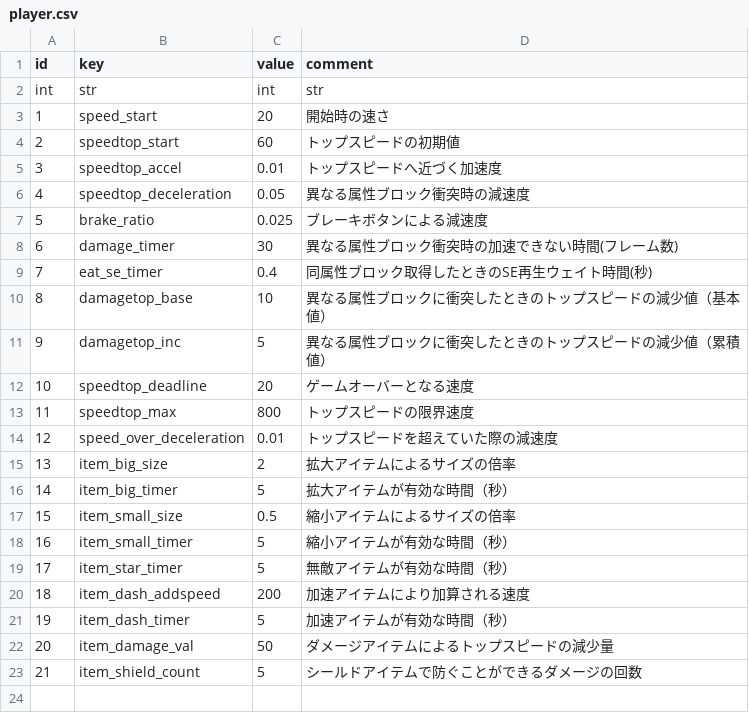
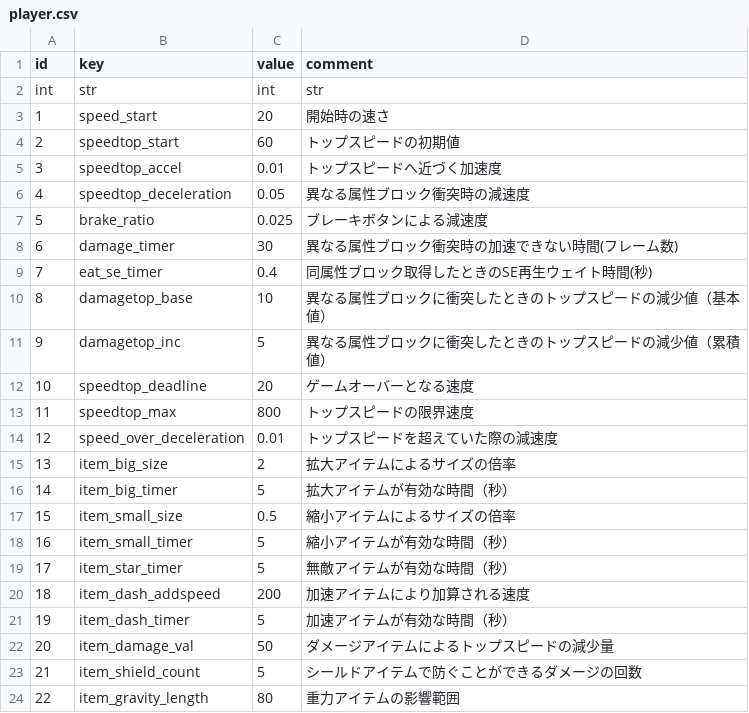
Before and after one commit to syun77/NatsukiBoost3, a CSV file: assets/params/player.csv, drawn as a sheet; the diff names each change by its address in the sheet, - before the commit and + after, or states it on an @@ line.

Commit message:
重力アイテムの影響範囲を設定できるようにした

```diff
--- a/assets/params/player.csv
+++ b/assets/params/player.csv
+row 24: 22 | item_gravity_length | 80 | 重力アイテムの影響範囲
```
